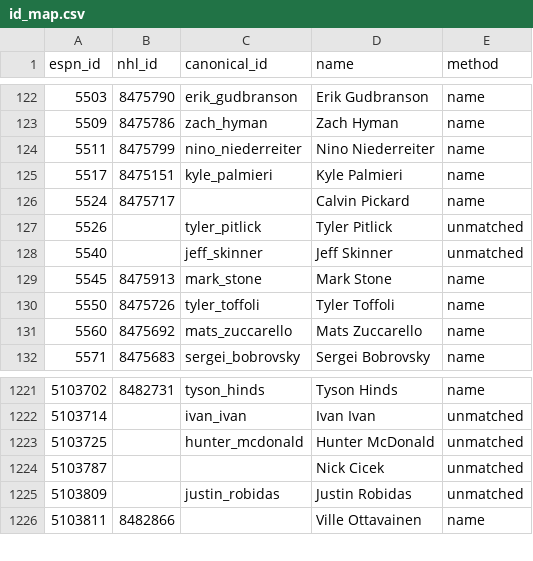
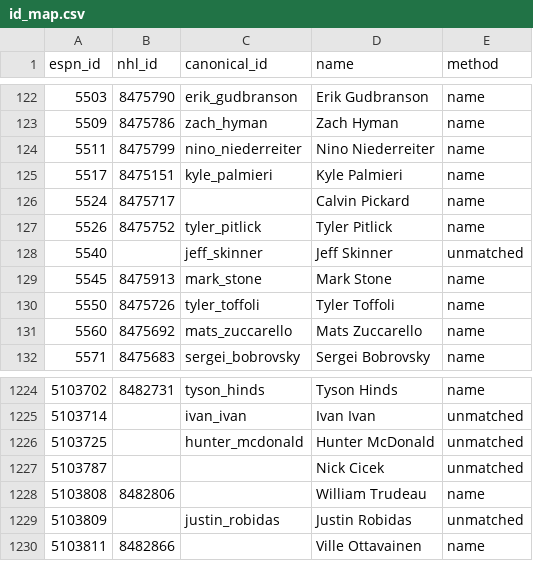
Before and after one commit to hubcad25/pool-tracker-2627, a CSV file: data/id_map.csv, drawn as a sheet; only a part is shown, gaps mark what is left out; the diff covers the shown part only.

```diff
--- a/data/id_map.csv
+++ b/data/id_map.csv
@@ -126,3 +126,3 @@ espn_id,nhl_id,canonical_id,name,method
 5524,8475717,,Calvin Pickard,name
-5526,,tyler_pitlick,Tyler Pitlick,unmatched
+5526,8475752,tyler_pitlick,Tyler Pitlick,name
 5540,,jeff_skinner,Jeff Skinner,unmatched
@@ -1224,2 +1227,3 @@ espn_id,nhl_id,canonical_id,name,method
 5103787,,,Nick Cicek,unmatched
+5103808,8482806,,William Trudeau,name
 5103809,,justin_robidas,Justin Robidas,unmatched
```
Also changed, not shown: 5 added rows and 2 edited cells elsewhere in this file, 5 other files.
